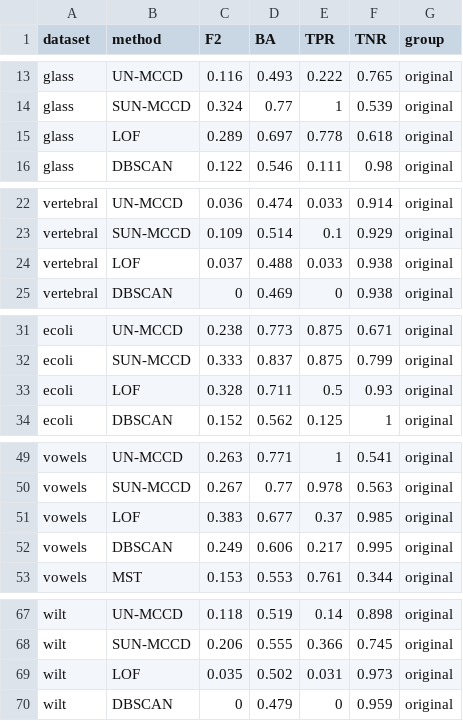
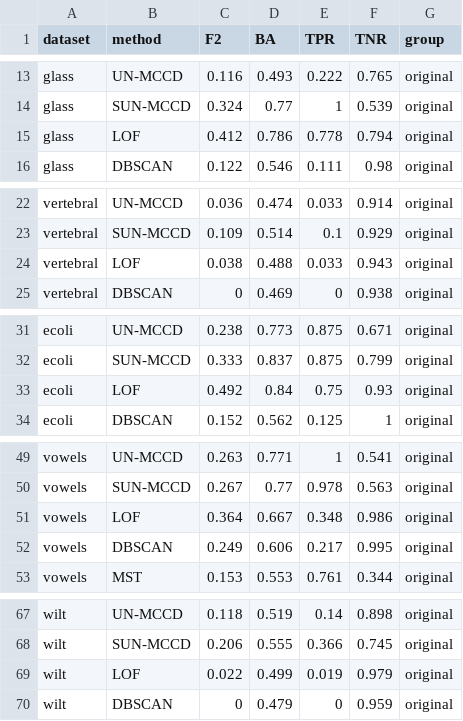
Before and after one commit to Rui-Shi/Cluster-Catch-Digraphs-for-Clustering-and-Outlier-Detection, a CSV file: revision_experiments/results/tr1/final_comparison.csv, drawn as a sheet; only a part is shown, gaps mark what is left out.

```diff
--- a/revision_experiments/results/tr1/final_comparison.csv
+++ b/revision_experiments/results/tr1/final_comparison.csv
@@ -14,3 +14,3 @@
 "glass","SUN-MCCD",0.324,0.77,1,0.539,"original"
-"glass","LOF",0.289,0.697,0.778,0.618,"original"
+"glass","LOF",0.412,0.786,0.778,0.794,"original"
 "glass","DBSCAN",0.122,0.546,0.111,0.98,"original"
@@ -23,3 +23,3 @@
 "vertebral","SUN-MCCD",0.109,0.514,0.1,0.929,"original"
-"vertebral","LOF",0.037,0.488,0.033,0.938,"original"
+"vertebral","LOF",0.038,0.488,0.033,0.943,"original"
 "vertebral","DBSCAN",0,0.469,0,0.938,"original"
@@ -32,3 +32,3 @@
 "ecoli","SUN-MCCD",0.333,0.837,0.875,0.799,"original"
-"ecoli","LOF",0.328,0.711,0.5,0.93,"original"
+"ecoli","LOF",0.492,0.84,0.75,0.93,"original"
 "ecoli","DBSCAN",0.152,0.562,0.125,1,"original"
@@ -50,3 +50,3 @@
 "vowels","SUN-MCCD",0.267,0.77,0.978,0.563,"original"
-"vowels","LOF",0.383,0.677,0.37,0.985,"original"
+"vowels","LOF",0.364,0.667,0.348,0.986,"original"
 "vowels","DBSCAN",0.249,0.606,0.217,0.995,"original"
@@ -68,3 +68,3 @@
 "wilt","SUN-MCCD",0.206,0.555,0.366,0.745,"original"
-"wilt","LOF",0.035,0.502,0.031,0.973,"original"
+"wilt","LOF",0.022,0.499,0.019,0.979,"original"
 "wilt","DBSCAN",0,0.479,0,0.959,"original"
```
Also changed, not shown: 5 other files.
